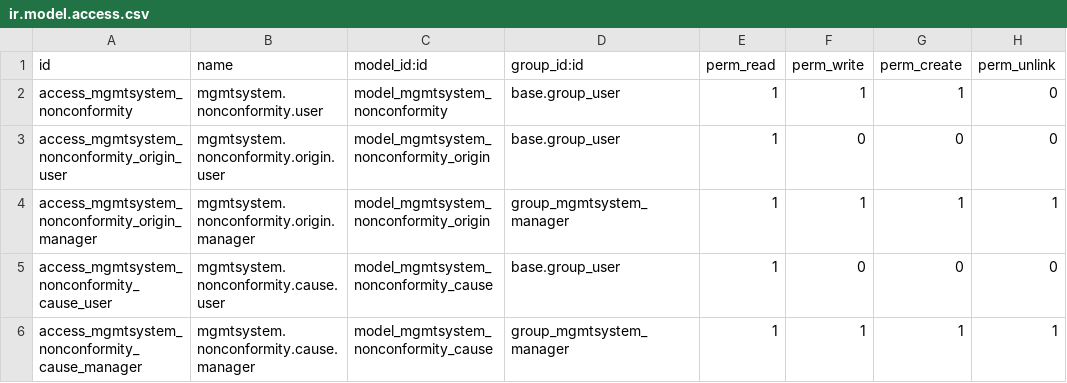
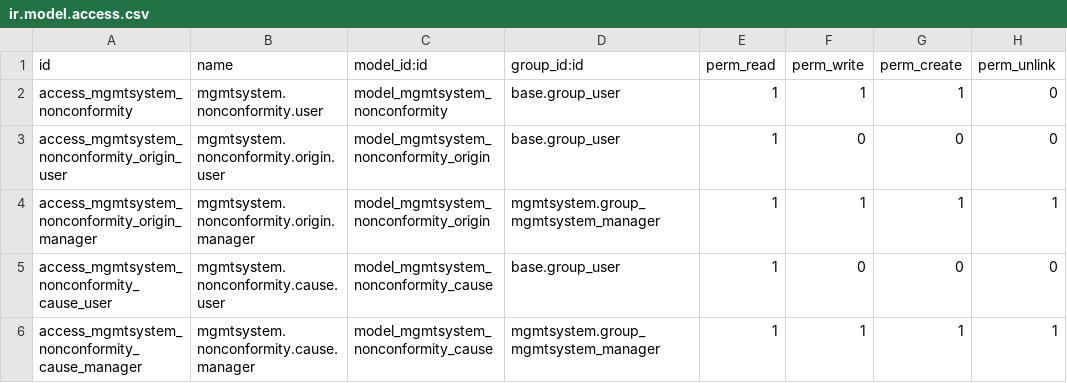
Before and after one commit to vauxoo-dev/management-system, a CSV file: mgmtsystem_nonconformity/security/ir.model.access.csv, drawn as a sheet.

Commit message:
[FIX] Group references. Reported by michaelgiesbrecht on the forum.

```diff
--- a/mgmtsystem_nonconformity/security/ir.model.access.csv
+++ b/mgmtsystem_nonconformity/security/ir.model.access.csv
@@ -3,4 +3,4 @@
 "access_mgmtsystem_nonconformity_origin_user","mgmtsystem.nonconformity.origin.user","model_mgmtsystem_nonconformity_origin","base.group_user",1,0,0,0
-"access_mgmtsystem_nonconformity_origin_manager","mgmtsystem.nonconformity.origin.manager","model_mgmtsystem_nonconformity_origin","group_mgmtsystem_manager",1,1,1,1
+"access_mgmtsystem_nonconformity_origin_manager","mgmtsystem.nonconformity.origin.manager","model_mgmtsystem_nonconformity_origin","mgmtsystem.group_mgmtsystem_manager",1,1,1,1
 "access_mgmtsystem_nonconformity_cause_user","mgmtsystem.nonconformity.cause.user","model_mgmtsystem_nonconformity_cause","base.group_user",1,0,0,0
-"access_mgmtsystem_nonconformity_cause_manager","mgmtsystem.nonconformity.cause.manager","model_mgmtsystem_nonconformity_cause","group_mgmtsystem_manager",1,1,1,1
+"access_mgmtsystem_nonconformity_cause_manager","mgmtsystem.nonconformity.cause.manager","model_mgmtsystem_nonconformity_cause","mgmtsystem.group_mgmtsystem_manager",1,1,1,1
```
Also changed, not shown: 1 other file.
